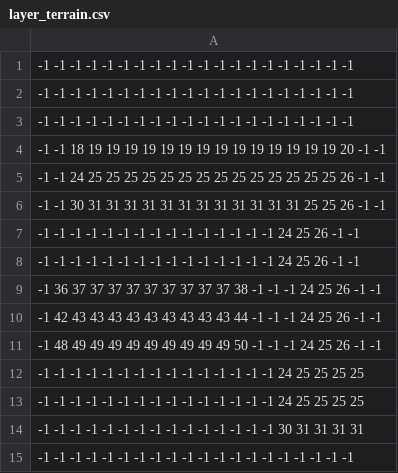
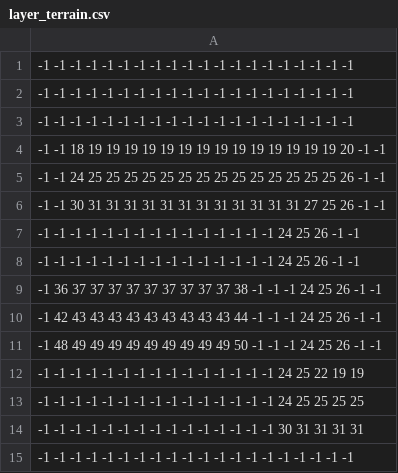
Before and after one commit to SunnyMinh317/GolfGameLTNC, a CSV file: GolfGameLTNC/headers/layer_terrain.csv, drawn as a sheet.

```diff
--- a/GolfGameLTNC/headers/layer_terrain.csv
+++ b/GolfGameLTNC/headers/layer_terrain.csv
@@ -5,3 +5,3 @@
 -1 -1 24 25 25 25 25 25 25 25 25 25 25 25 25 25 25 26 -1 -1
--1 -1 30 31 31 31 31 31 31 31 31 31 31 31 31 25 25 26 -1 -1
+-1 -1 30 31 31 31 31 31 31 31 31 31 31 31 31 27 25 26 -1 -1
 -1 -1 -1 -1 -1 -1 -1 -1 -1 -1 -1 -1 -1 -1 -1 24 25 26 -1 -1
@@ -11,3 +11,3 @@
 -1 48 49 49 49 49 49 49 49 49 49 50 -1 -1 -1 24 25 26 -1 -1
--1 -1 -1 -1 -1 -1 -1 -1 -1 -1 -1 -1 -1 -1 -1 24 25 25 25 25
+-1 -1 -1 -1 -1 -1 -1 -1 -1 -1 -1 -1 -1 -1 -1 24 25 22 19 19
 -1 -1 -1 -1 -1 -1 -1 -1 -1 -1 -1 -1 -1 -1 -1 24 25 25 25 25
```
Also changed, not shown: GolfGameLTNC/headers/layer_obstacle.csv, 4 other files.
